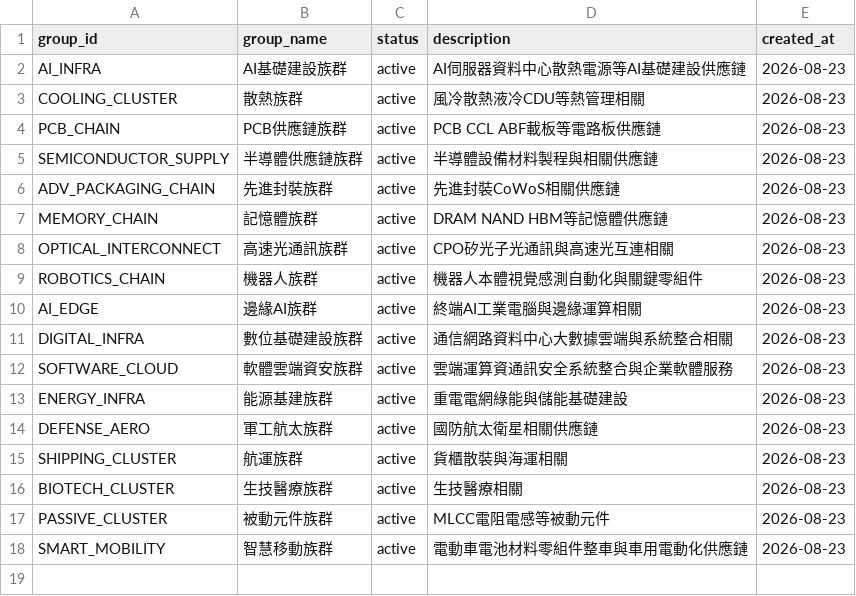
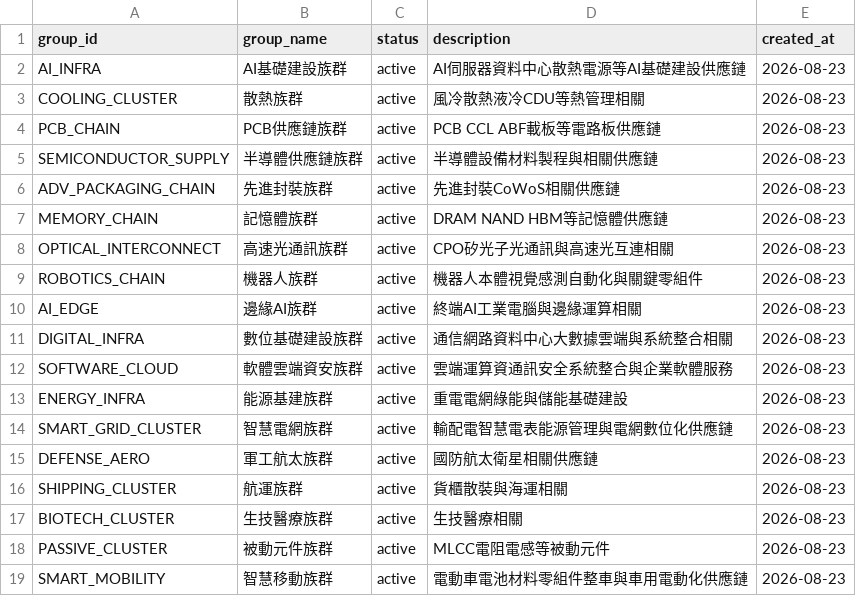
Before and after one commit to andryhappy0507-jpg/tw-stock-sector-radar, a CSV file: data/theme_group_master.csv, drawn as a sheet; the diff names each change by its address in the sheet, - before the commit and + after, or states it on an @@ line.

Commit message:
theme: add smart grid group

```diff
--- a/data/theme_group_master.csv
+++ b/data/theme_group_master.csv
+row 14: SMART_GRID_CLUSTER | 智慧電網族群 | active | 輸配電智慧電表能源管理與電網數位化供應鏈 | 2026-08-23
```
